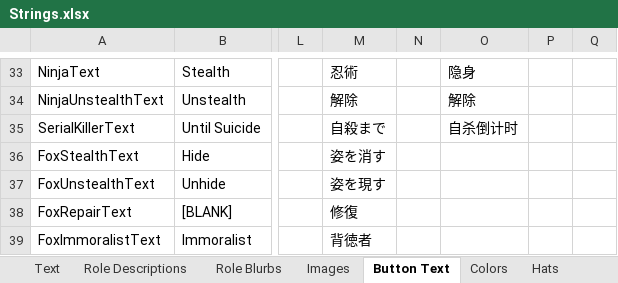
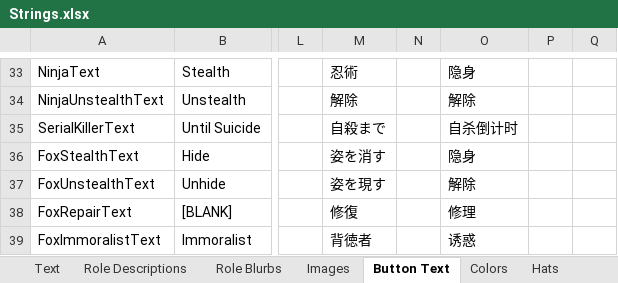
Before and after one commit to yukinogatari/TheOtherRoles-GM, an Excel workbook: Strings.xlsx, sheet Button Text, drawn as a sheet; only a part is shown, gaps mark what is left out; values as stored, in another font and other column widths than the file's, no borders; the diff names each change by its address in the sheet, - before the commit and + after, or states it on an @@ line.

```diff
--- a/Strings.xlsx (sheet Button Text)
+++ b/Strings.xlsx (sheet Button Text)
-O36: (empty)
+O36: 隐身
-O37: (empty)
+O37: 解除
-O38: (empty)
+O38: 修理
-O39: (empty)
+O39: 诱惑
```
Also changed, not shown: sheet Text, 9 other files.
